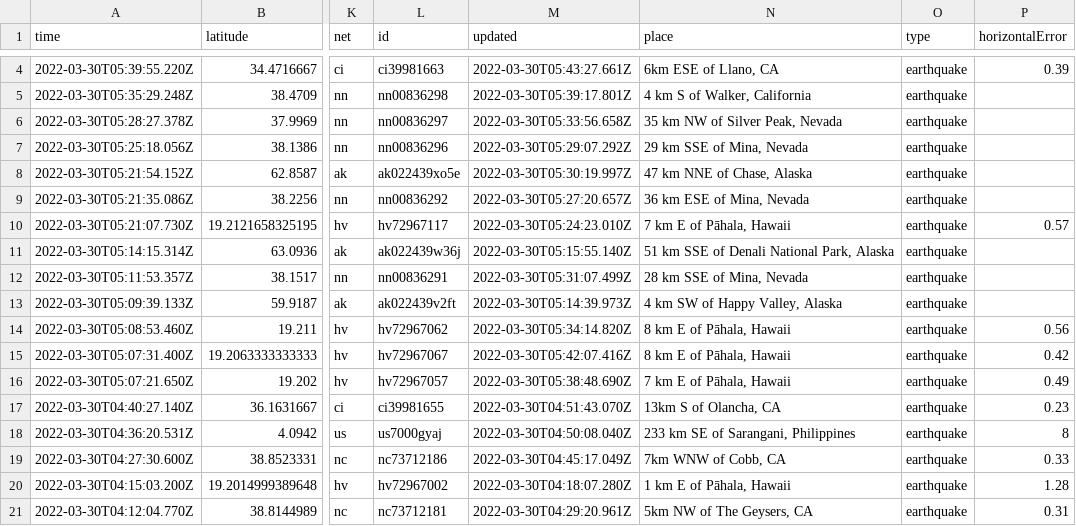
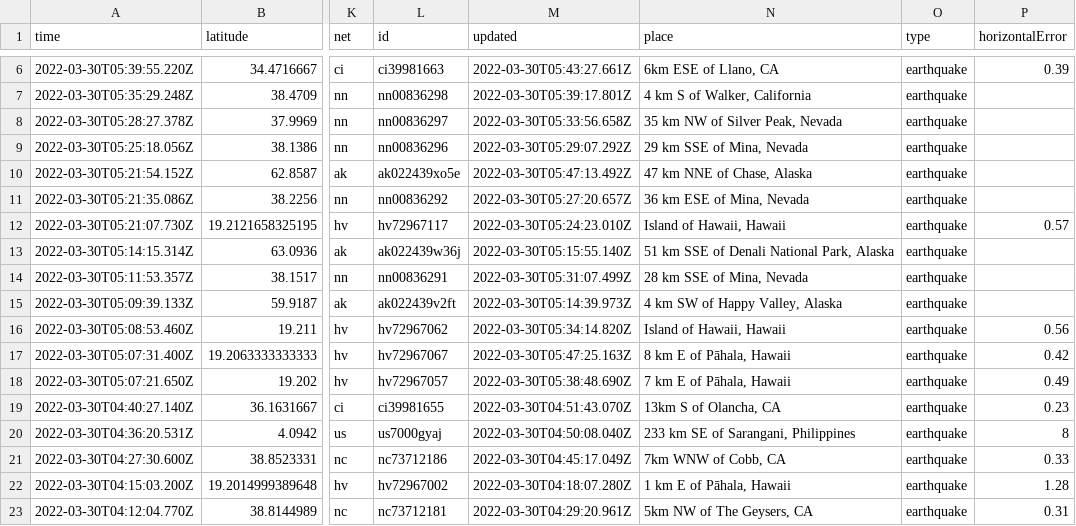
Before and after one commit to layurs/nicar22-githubaction, a CSV file: usgs_current.csv, drawn as a sheet; only a part is shown, gaps mark what is left out; addresses are those after the commit; the diff covers the shown part only; the diff names each change by its address in the sheet, - before the commit and + after, or states it on an @@ line.

```diff
--- a/usgs_current.csv
+++ b/usgs_current.csv
-M10 (updated): 2022-03-30T05:30:19.997Z
+M10 (updated): 2022-03-30T05:47:13.492Z
-N12 (place): 7 km E of Pāhala, Hawaii
+N12 (place): Island of Hawaii, Hawaii
-N16 (place): 8 km E of Pāhala, Hawaii
+N16 (place): Island of Hawaii, Hawaii
-M17 (updated): 2022-03-30T05:42:07.416Z
+M17 (updated): 2022-03-30T05:47:25.163Z
```
Also changed, not shown: 3 added rows, 4 removed rows and 32 edited cells elsewhere in this file, 1 other file.
